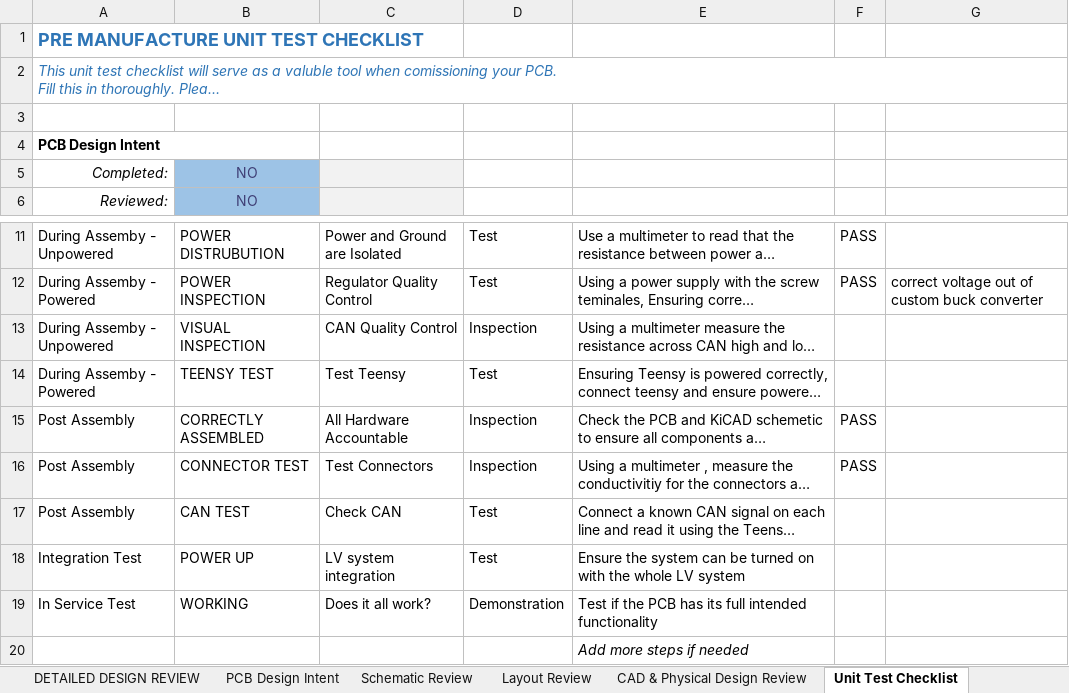
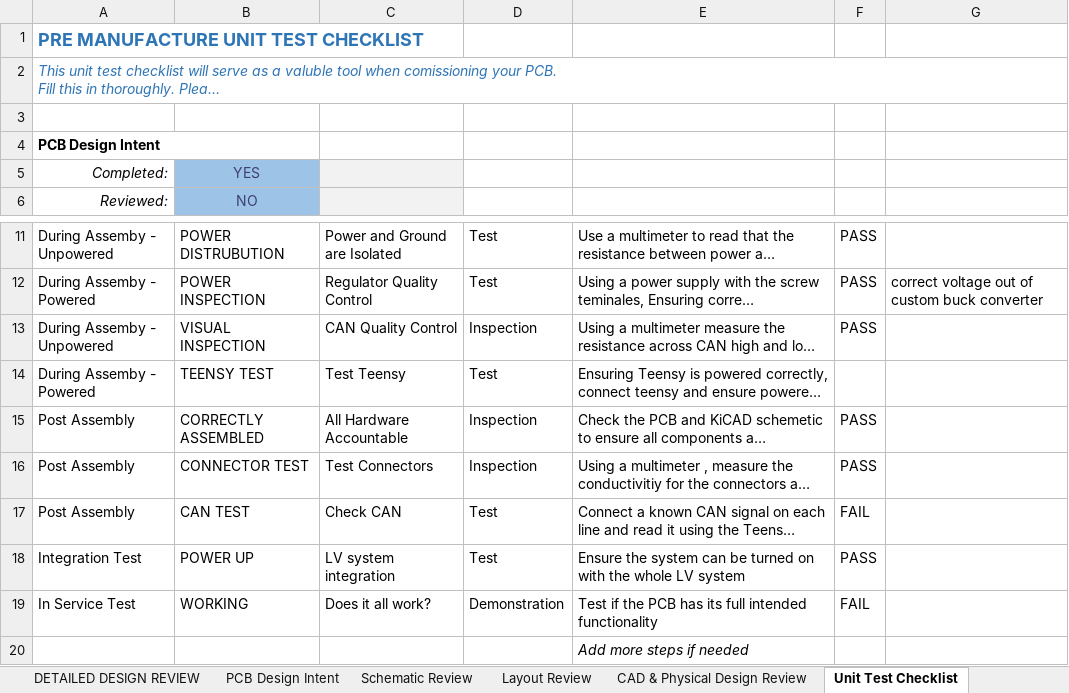
Before and after one commit to c3479858/ENGG2200, an Excel workbook: DRS Project/Design Files/Electrical System/Rev_1.0/DRS_Control_Unit_DDR.xlsx, sheet Unit Test Checklist, drawn as a sheet; only a part is shown, gaps mark what is left out; long unchanged cells end in …; values as stored, in another font and other column widths than the file's, no borders; conditional formats and table styles not drawn; the diff names each change by its address in the sheet, - before the commit and + after, or states it on an @@ line.

```diff
--- a/DRS Project/Design Files/Electrical System/Rev_1.0/DRS_Control_Unit_DDR.xlsx (sheet Unit Test Checklist)
+++ b/DRS Project/Design Files/Electrical System/Rev_1.0/DRS_Control_Unit_DDR.xlsx (sheet Unit Test Checklist)
-B5: NO
+B5: YES
-F13: (empty)
+F13: PASS
-F17: (empty)
+F17: FAIL
-F18: (empty)
+F18: PASS
-F19: (empty)
+F19: FAIL
```
Also changed, not shown: sheet Comissioning Notes, sheet DETAILED DESIGN REVIEW, charts or pictures, 6 other files.
